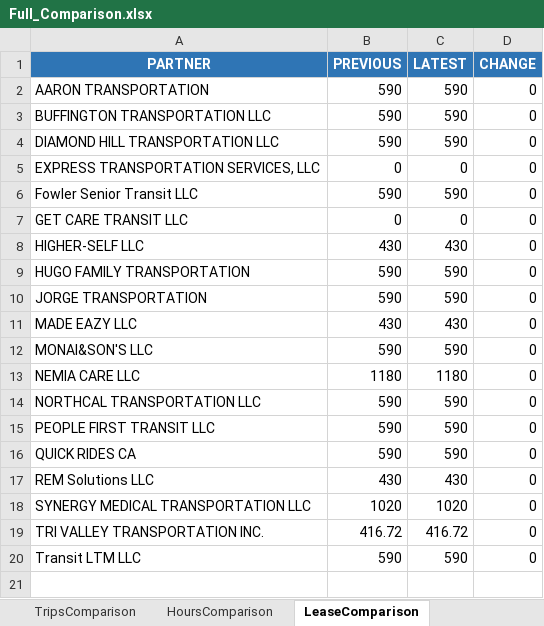
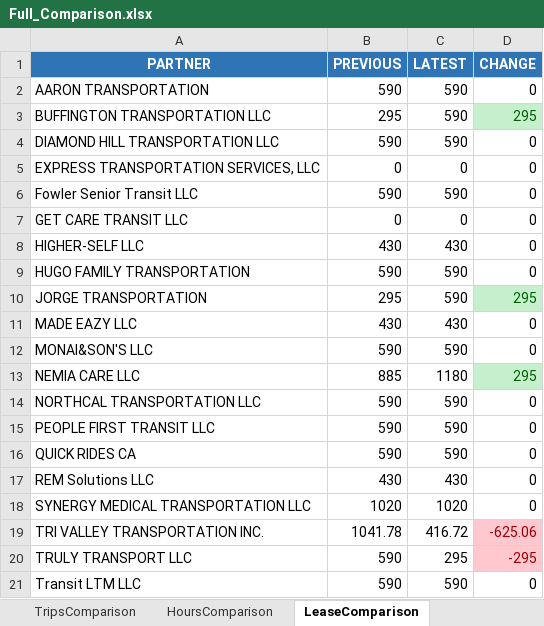
Before and after one commit to neildojeta/AutomatedPayrollAnalysis, an Excel workbook: ComparedResults/Full_Comparison.xlsx, sheet LeaseComparison, drawn as a sheet; values as stored, in another font and other column widths than the file's, no borders; the diff names each change by its address in the sheet, - before the commit and + after, or states it on an @@ line.

```diff
--- a/ComparedResults/Full_Comparison.xlsx (sheet LeaseComparison)
+++ b/ComparedResults/Full_Comparison.xlsx (sheet LeaseComparison)
-B3 (PREVIOUS): 590
+B3 (PREVIOUS): 295
-D3 (CHANGE): 0
+D3 (CHANGE): 295
@@ D3 fill: none → #C6EFCE, text colour: black → #006100 @@
-B10 (PREVIOUS): 590
+B10 (PREVIOUS): 295
-D10 (CHANGE): 0
+D10 (CHANGE): 295
@@ D10 fill: none → #C6EFCE, text colour: black → #006100 @@
-B13 (PREVIOUS): 1180
+B13 (PREVIOUS): 885
-D13 (CHANGE): 0
+D13 (CHANGE): 295
@@ D13 fill: none → #C6EFCE, text colour: black → #006100 @@
-B19 (PREVIOUS): 416.72
+B19 (PREVIOUS): 1041.78
-D19 (CHANGE): 0
+D19 (CHANGE): -625.06
@@ D19 fill: none → #FFC7CE, text colour: black → #9C0006 @@
+row 20: TRULY TRANSPORT LLC | 590 | 295 | -295
```
Also changed, not shown: sheet TripsComparison, sheet HoursComparison, sheet OperatorChanges, sheet Summary, ComparedResults/Dashboard.xlsm, ComparedResults/LAVTA_Comparison.xlsx, 31 other files.
